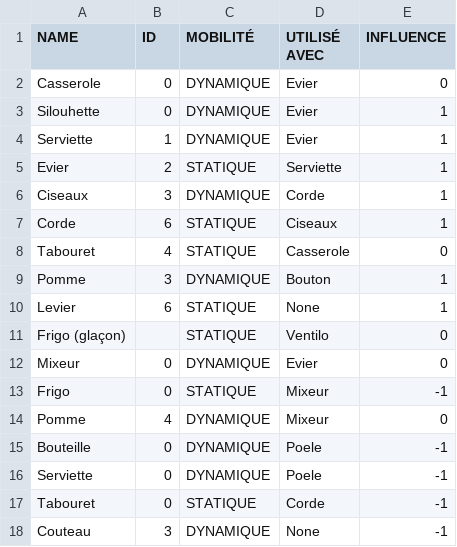
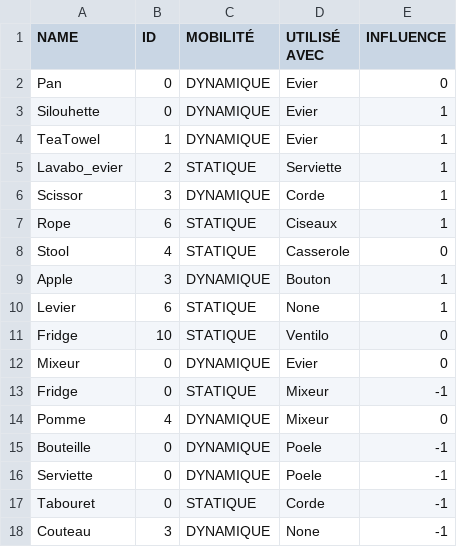
Before and after one commit to DournauxNathan/Last-Call, a CSV file: Projet-WYE/Assets/Resources/Puzzle_Rational/Test.csv, drawn as a sheet.

```diff
--- a/Projet-WYE/Assets/Resources/Puzzle_Rational/Test.csv
+++ b/Projet-WYE/Assets/Resources/Puzzle_Rational/Test.csv
@@ -1,14 +1,14 @@
 NAME;ID;MOBILITÉ;UTILISÉ AVEC;INFLUENCE;
-Casserole;0;DYNAMIQUE;Evier;0;
+Pan;0;DYNAMIQUE;Evier;0;
 Silouhette;0;DYNAMIQUE;Evier;1;
-Serviette;1;DYNAMIQUE;Evier;1;
-Evier;2;STATIQUE;Serviette;1;
-Ciseaux;3;DYNAMIQUE;Corde;1;
-Corde;6;STATIQUE;Ciseaux;1;
-Tabouret;4;STATIQUE;Casserole;0;
-Pomme;3;DYNAMIQUE;Bouton;1;
+TeaTowel;1;DYNAMIQUE;Evier;1;
+Lavabo_evier;2;STATIQUE;Serviette;1;
+Scissor;3;DYNAMIQUE;Corde;1;
+Rope;6;STATIQUE;Ciseaux;1;
+Stool;4;STATIQUE;Casserole;0;
+Apple;3;DYNAMIQUE;Bouton;1;
 Levier;6;STATIQUE;None;1;
-Frigo (glaçon);;STATIQUE;Ventilo;0;
+Fridge;10;STATIQUE;Ventilo;0;
 Mixeur;0;DYNAMIQUE;Evier;0;
-Frigo;0;STATIQUE;Mixeur;-1;
+Fridge;0;STATIQUE;Mixeur;-1;
 Pomme;4;DYNAMIQUE;Mixeur;0;
```
Also changed, not shown: 18 other files.
